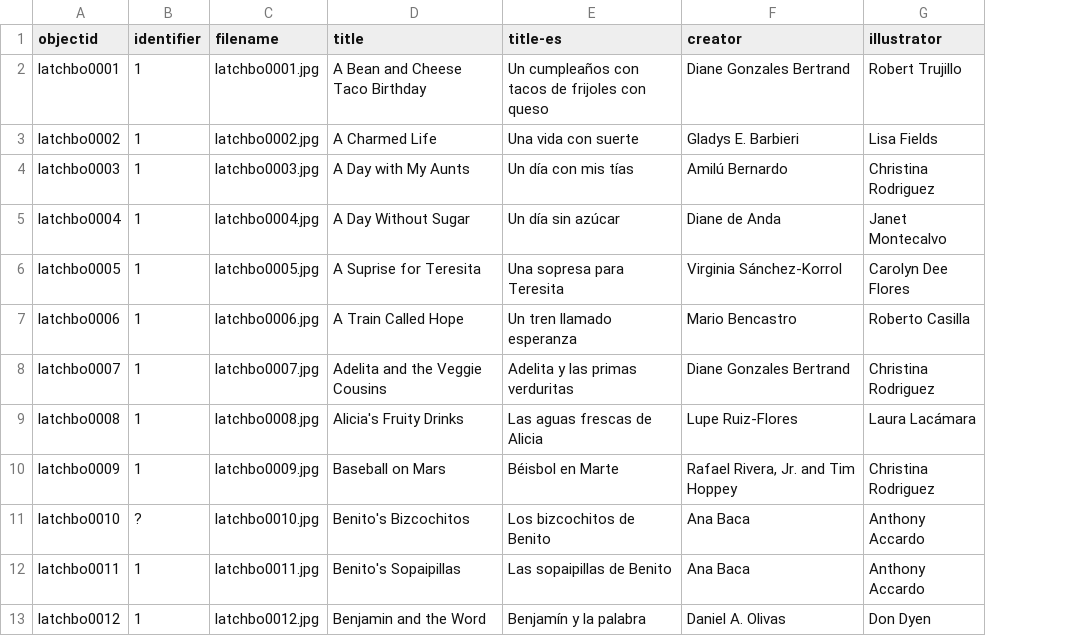
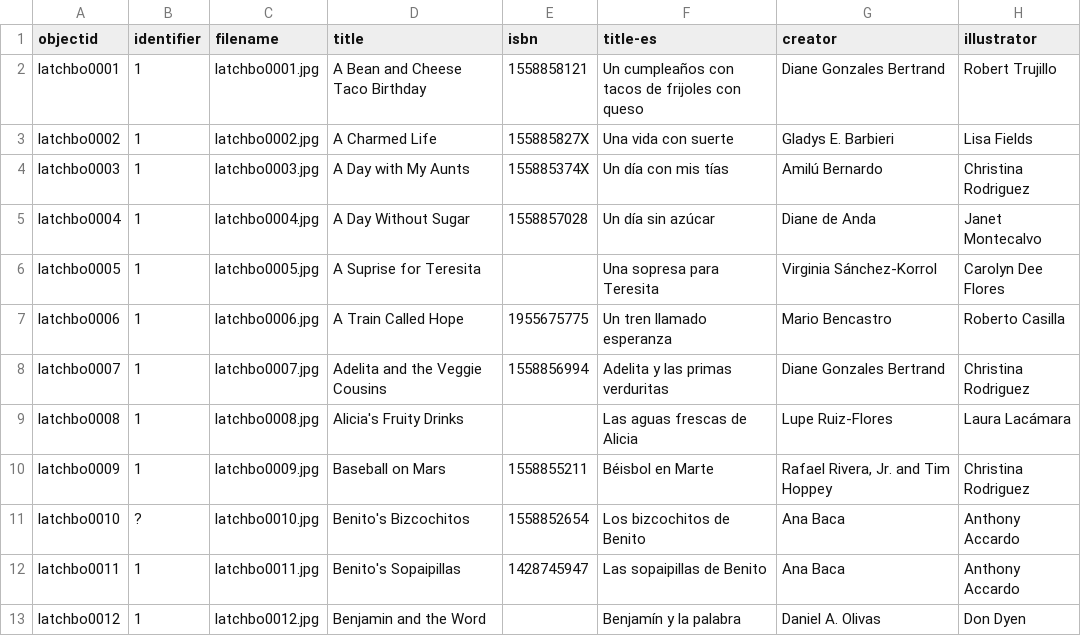
Before and after one commit to gbventura/pinatabooks, a CSV file: _data/books-metadata.csv, drawn as a sheet; only a part is shown; the diff names each change by its address in the sheet, - before the commit and + after, or states it on an @@ line.

```diff
--- a/_data/books-metadata.csv
+++ b/_data/books-metadata.csv
+column E (isbn), rows 2-12: 1558858121 | 155885827X | 155885374X | 1558857028 |  | 1955675775 | 1558856994 |  | 1558855211 | 1558852654 | 1428745947
```
Also changed, not shown: _data/config-translation.csv, 4 other files.
